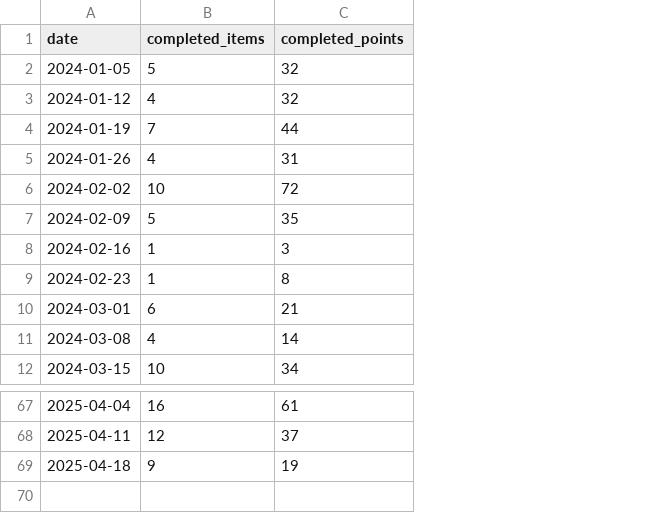
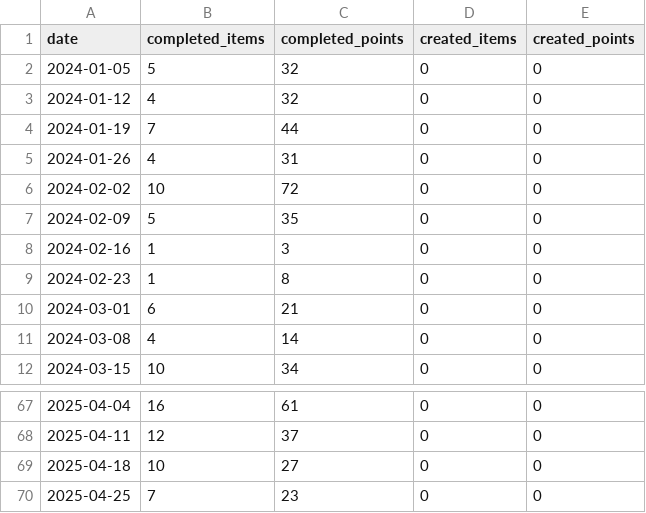
Before and after one commit to niksavis/burndown-chart, a CSV file: statistics.csv, drawn as a sheet; only a part is shown, gaps mark what is left out; the diff names each change by its address in the sheet, - before the commit and + after, or states it on an @@ line.

Commit message:
Add created items and points columns to statistics CSV for comprehensive tracking

```diff
--- a/statistics.csv
+++ b/statistics.csv
+column D (created_items), rows 2-12: all 0; rows 67-69: all 0
+column E (created_points), rows 2-12: all 0; rows 67-69: all 0
-B69 (completed_items): 9
+B69 (completed_items): 10
-C69 (completed_points): 19
+C69 (completed_points): 27
+row 70: 2025-04-25 | 7 | 23 | 0 | 0
```
